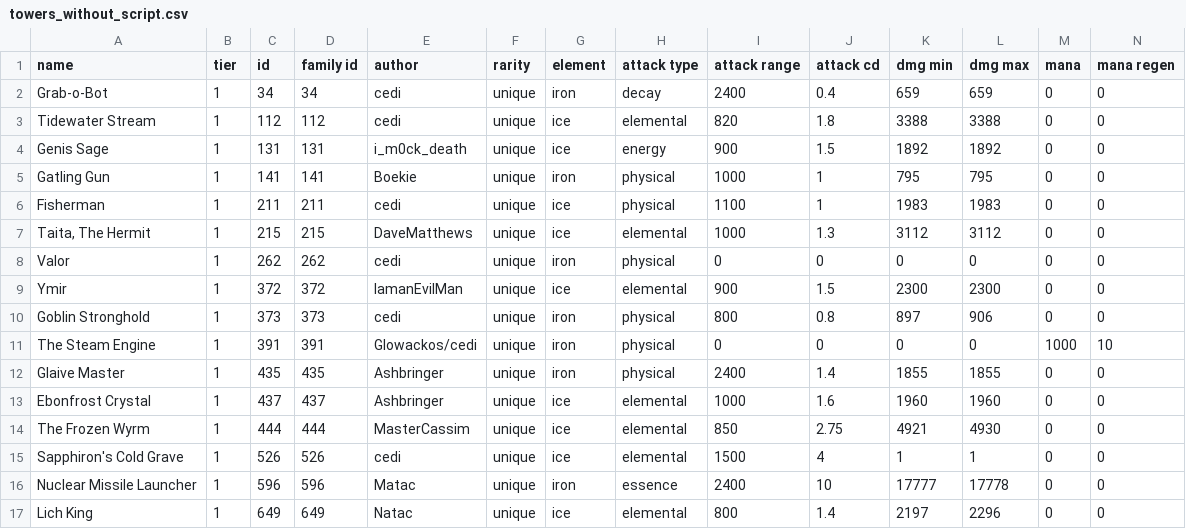
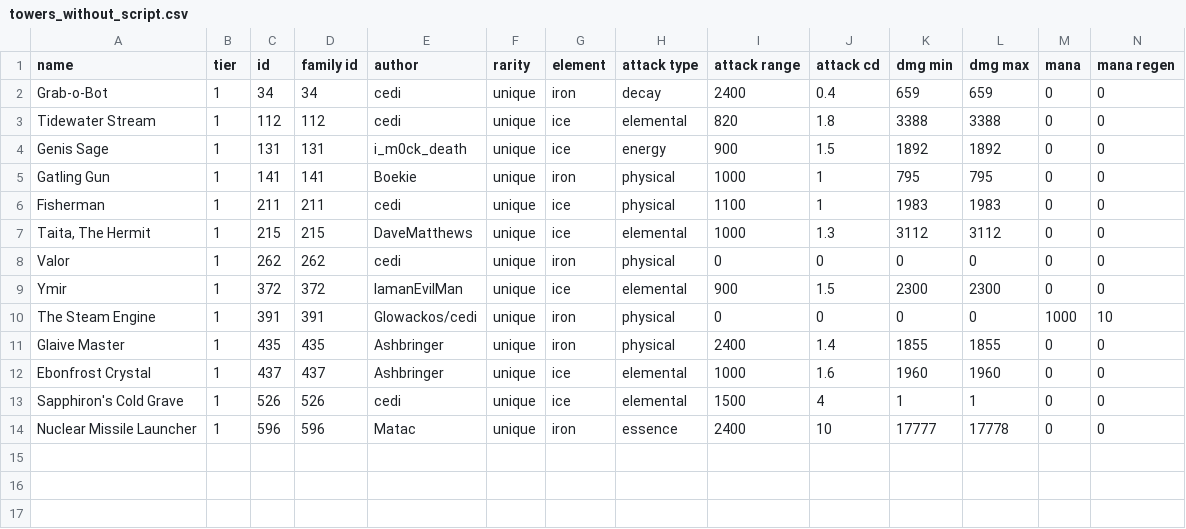
Before and after one commit to Praytic/youtd2, a CSV file: Data/towers_without_script.csv, drawn as a sheet; only a part is shown; rows hold the shown columns only; the diff names each change by its address in the sheet, - before the commit and + after, or states it on an @@ line.

```diff
--- a/Data/towers_without_script.csv
+++ b/Data/towers_without_script.csv
-row 10: Goblin Stronghold | 1 | 373 | 373 | cedi | unique | iron | physical | 800 | 0.8 | 897 | 906 | 0 | 0
-row 14: The Frozen Wyrm | 1 | 444 | 444 | MasterCassim | unique | ice | elemental | 850 | 2.75 | 4921 | 4930 | 0 | 0
-row 17: Lich King | 1 | 649 | 649 | Natac | unique | ice | elemental | 800 | 1.4 | 2197 | 2296 | 0 | 0
```
Also changed, not shown: Data/tower_properties.csv, 13 other files.
